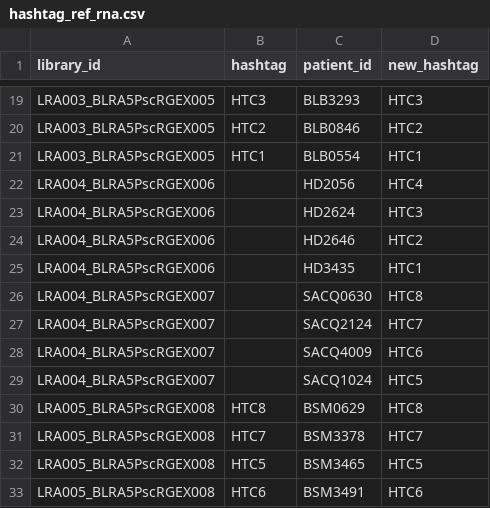
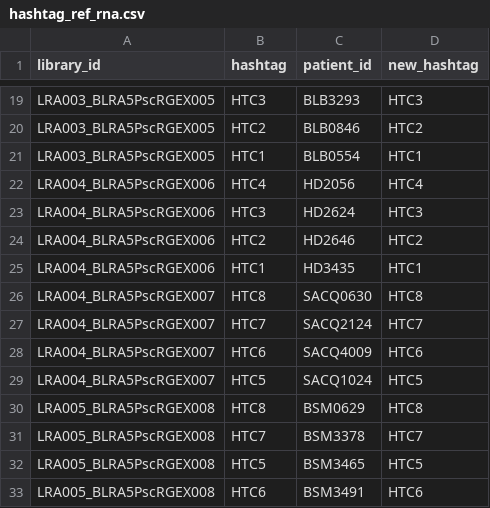
Before and after one commit to willisbillis/MAPseq, a CSV file: src/references/hashtag_ref_rna.csv, drawn as a sheet; only a part is shown, gaps mark what is left out.

```diff
--- a/src/references/hashtag_ref_rna.csv
+++ b/src/references/hashtag_ref_rna.csv
@@ -21,10 +21,10 @@ LRA003_BLRA5PscRGEX005,HTC2,BLB0846,HTC2
 LRA003_BLRA5PscRGEX005,HTC1,BLB0554,HTC1
-LRA004_BLRA5PscRGEX006,,HD2056,HTC4
-LRA004_BLRA5PscRGEX006,,HD2624,HTC3
-LRA004_BLRA5PscRGEX006,,HD2646,HTC2
-LRA004_BLRA5PscRGEX006,,HD3435,HTC1
-LRA004_BLRA5PscRGEX007,,SACQ0630,HTC8
-LRA004_BLRA5PscRGEX007,,SACQ2124,HTC7
-LRA004_BLRA5PscRGEX007,,SACQ4009,HTC6
-LRA004_BLRA5PscRGEX007,,SACQ1024,HTC5
+LRA004_BLRA5PscRGEX006,HTC4,HD2056,HTC4
+LRA004_BLRA5PscRGEX006,HTC3,HD2624,HTC3
+LRA004_BLRA5PscRGEX006,HTC2,HD2646,HTC2
+LRA004_BLRA5PscRGEX006,HTC1,HD3435,HTC1
+LRA004_BLRA5PscRGEX007,HTC8,SACQ0630,HTC8
+LRA004_BLRA5PscRGEX007,HTC7,SACQ2124,HTC7
+LRA004_BLRA5PscRGEX007,HTC6,SACQ4009,HTC6
+LRA004_BLRA5PscRGEX007,HTC5,SACQ1024,HTC5
 LRA005_BLRA5PscRGEX008,HTC8,BSM0629,HTC8
```
Also changed, not shown: 3 other files.
